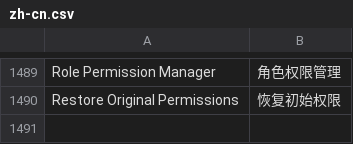
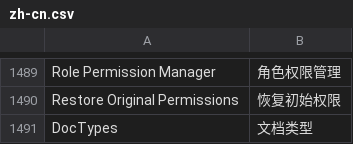
Before and after one commit to 81552433qqcom/EBChanges, a CSV file: apps/frappe/frappe/translations/zh-cn.csv, drawn as a sheet; only a part is shown, gaps mark what is left out; the diff names each change by its address in the sheet, - before the commit and + after, or states it on an @@ line.

```diff
--- a/apps/frappe/frappe/translations/zh-cn.csv
+++ b/apps/frappe/frappe/translations/zh-cn.csv
+row 1491: DocTypes | 文档类型
```
Also changed, not shown: 1 other file.
